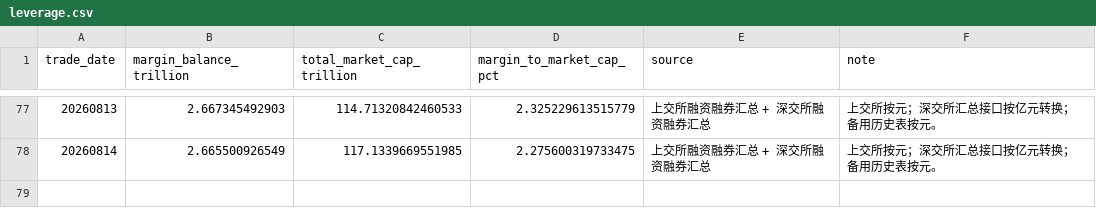
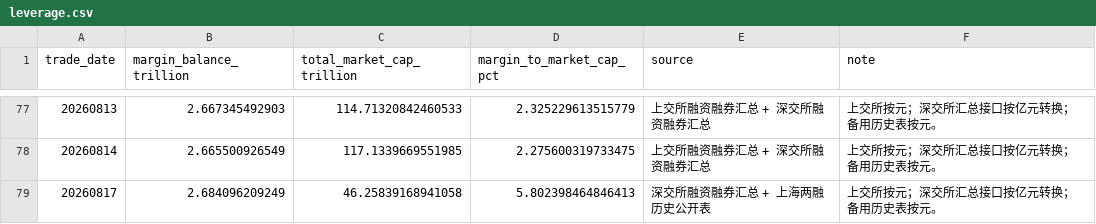
Before and after one commit to vanswei45678-droid/vanswei45678-droid.github.io, a CSV file: data/leverage.csv, drawn as a sheet; only a part is shown, gaps mark what is left out.

```diff
--- a/data/leverage.csv
+++ b/data/leverage.csv
@@ -78 +78,2 @@
 20260814,2.665500926549,117.1339669551985,2.275600319733475,上交所融资融券汇总 + 深交所融资融券汇总,上交所按元；深交所汇总接口按亿元转换；备用历史表按元。
+20260817,2.684096209249,46.25839168941058,5.802398464846413,深交所融资融券汇总 + 上海两融历史公开表,上交所按元；深交所汇总接口按亿元转换；备用历史表按元。
```
Also changed, not shown: data/breadth.csv, data/crowding.csv, 8 other files.
